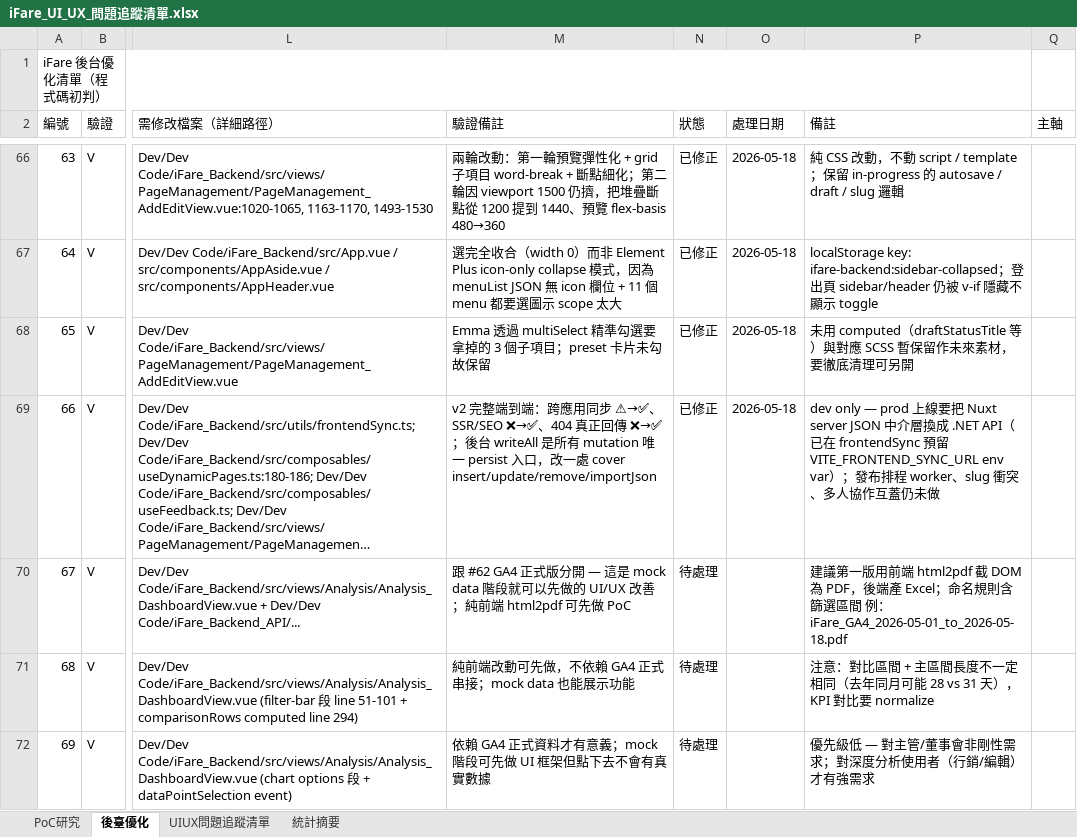
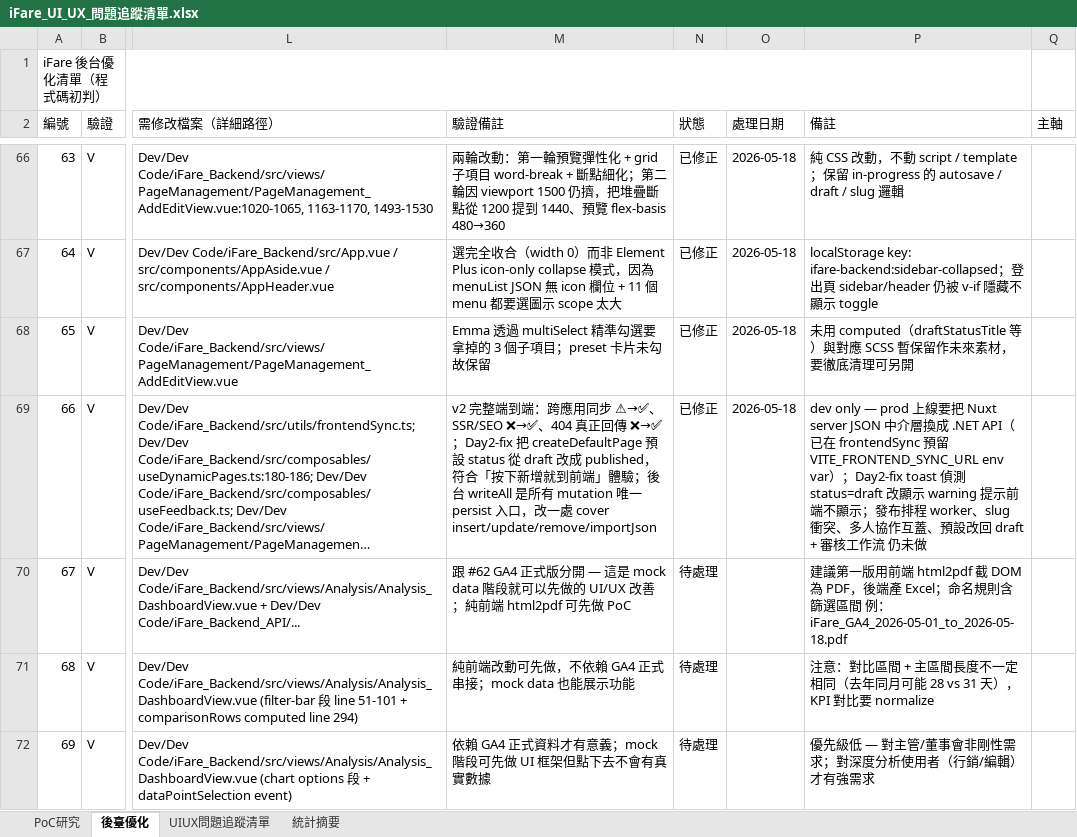
Before and after one commit to chainwinit-alt/ifare-website, an Excel workbook: docs/iFare_UI_UX_問題追蹤清單.xlsx, sheet 後臺優化, drawn as a sheet; only a part is shown, gaps mark what is left out; long unchanged cells end in …; values as stored, in another font and other column widths than the file's, no borders; the diff names each change by its address in the sheet, - before the commit and + after, or states it on an @@ line.

```diff
--- a/docs/iFare_UI_UX_問題追蹤清單.xlsx (sheet 後臺優化)
+++ b/docs/iFare_UI_UX_問題追蹤清單.xlsx (sheet 後臺優化)
-M69 (驗證備註): …❌→✅；後台…
+M69 (驗證備註): …❌→✅；Day2-fix 把 createDefaultPage 預設 status 從 draft 改成 published，符合「按下新增就到前端」體驗；後台…
-P69 (備註): …）；發布排程 worker、slug 衝突、多人協作互蓋仍未…
+P69 (備註): …）；Day2-fix toast 偵測 status=draft 改顯示 warning 提示前端不顯示；發布排程 worker、slug 衝突、多人協作互蓋、預設改回 draft + 審核工作流 仍未…
```
Also changed, not shown: 4 other files.
